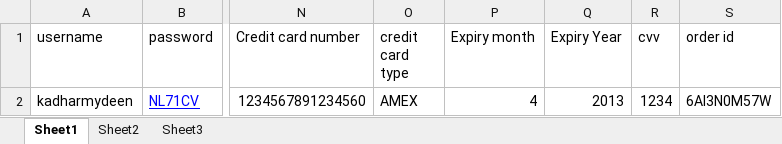
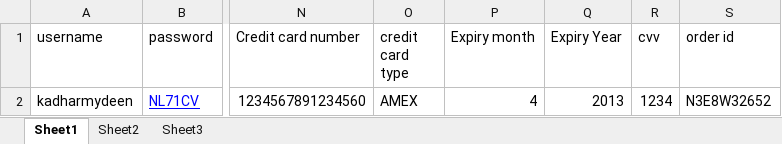
Before and after one commit to Kadharm89/TestNGProject, an Excel workbook: Book/adact.xlsx, sheet Sheet1, drawn as a sheet; only a part is shown, gaps mark what is left out; values as stored, in another font and other column widths than the file's, no borders; the diff names each change by its address in the sheet, - before the commit and + after, or states it on an @@ line.

```diff
--- a/Book/adact.xlsx (sheet Sheet1)
+++ b/Book/adact.xlsx (sheet Sheet1)
-S2 (order id): 6AI3N0M57W
+S2 (order id): N3E8W32652
```
Also changed, not shown: 3 other files.
